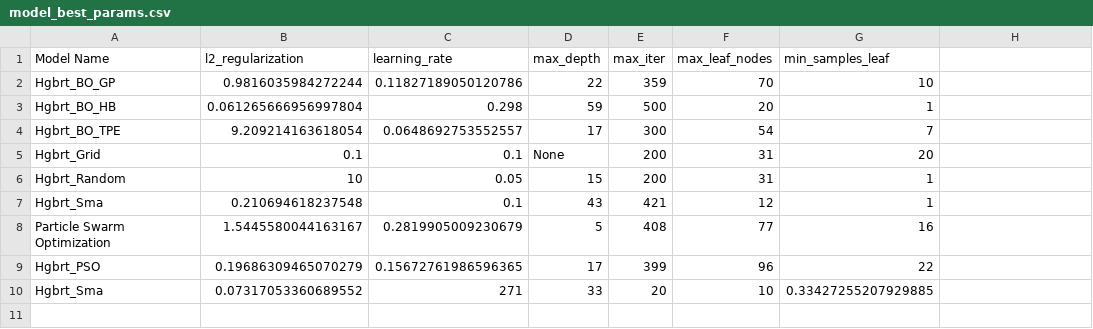
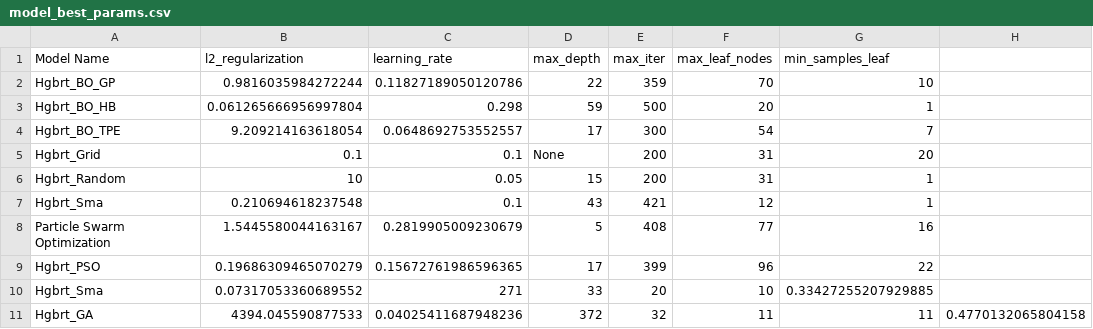
Before and after one commit to Prithiv-vijai/5g_MEC, a CSV file: data/model_best_params.csv, drawn as a sheet; the diff names each change by its address in the sheet, - before the commit and + after, or states it on an @@ line.

```diff
--- a/data/model_best_params.csv
+++ b/data/model_best_params.csv
+row 11: Hgbrt_GA | 4394.045590877533 | 0.04025411687948236 | 372 | 32 | 11 | 11 | 0.4770132065804158
```
Also changed, not shown: data/model_performance_metrics.csv, 2 other files.
